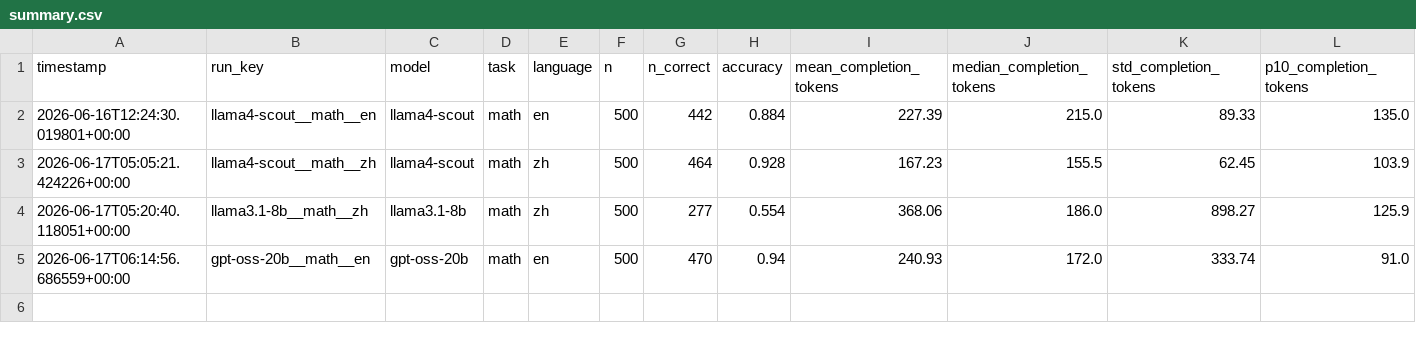
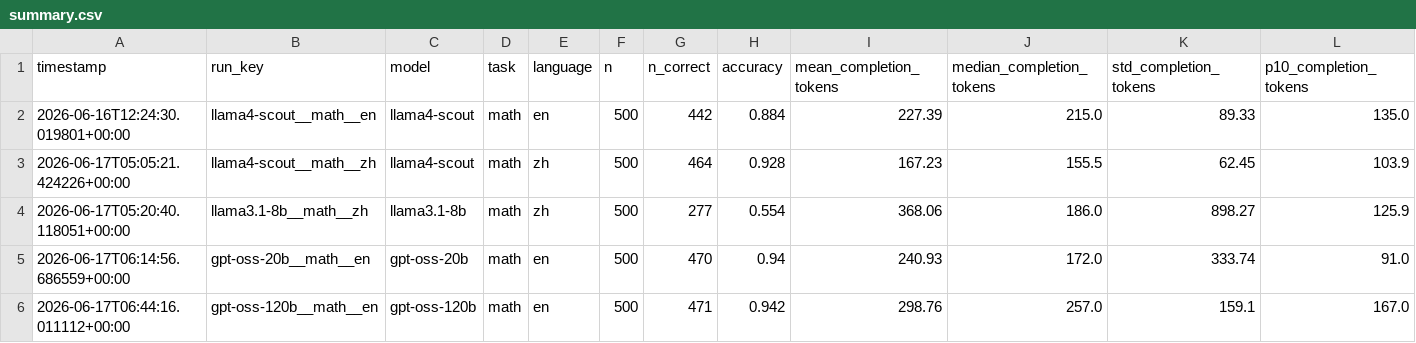
Before and after one commit to MrAyushBajpai/multilang-token-efficiency, a CSV file: results/summary.csv, drawn as a sheet; only a part is shown; rows hold the shown columns only; the diff names each change by its address in the sheet, - before the commit and + after, or states it on an @@ line.

Commit message:
Added Result for gpt-oss-120b for Math Task in English

```diff
--- a/results/summary.csv
+++ b/results/summary.csv
+row 6: 2026-06-17T06:44:16.011112+00:00 | gpt-oss-120b__math__en | gpt-oss-120b | math | en | 500 | 471 | 0.942 | 298.76 | 257.0 | 159.1 | 167.0
```
Also changed, not shown: 2 other files.
